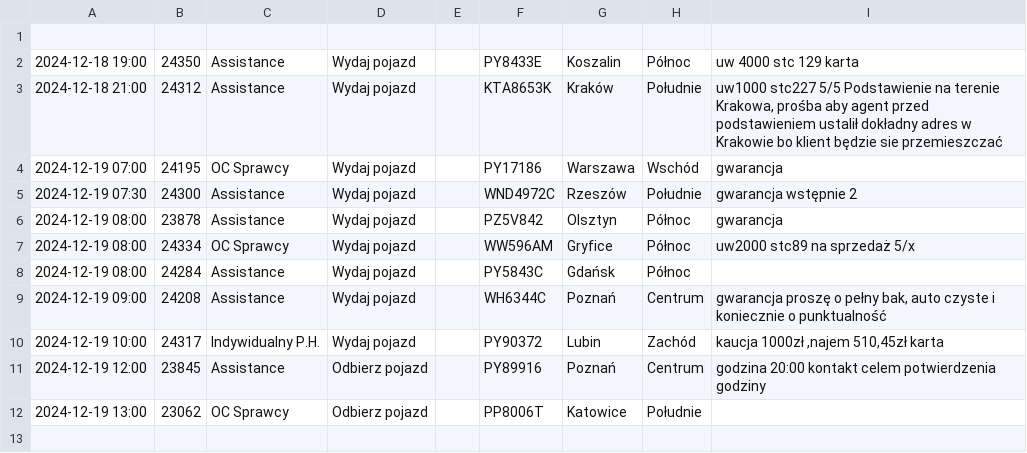
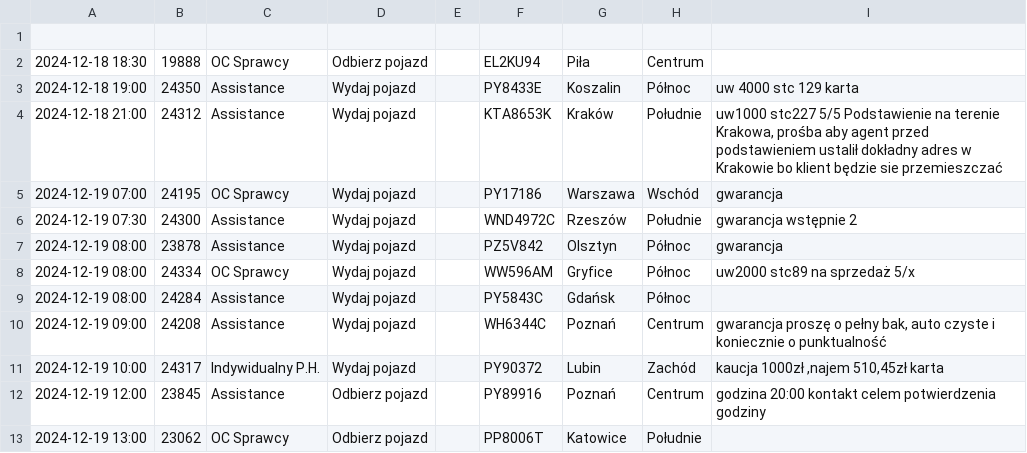
Before and after one commit to chojnacky/chojnacky.github.io, a CSV file: tabela1.csv, drawn as a sheet; the diff names each change by its address in the sheet, - before the commit and + after, or states it on an @@ line.

Commit message:
Dodanie lub aktualizacja pliku tabela1.csv

```diff
--- a/tabela1.csv
+++ b/tabela1.csv
+row 2: 2024-12-18 18:30 | 19888 | OC Sprawcy | Odbierz pojazd |  | EL2KU94 | Piła | Centrum
```
